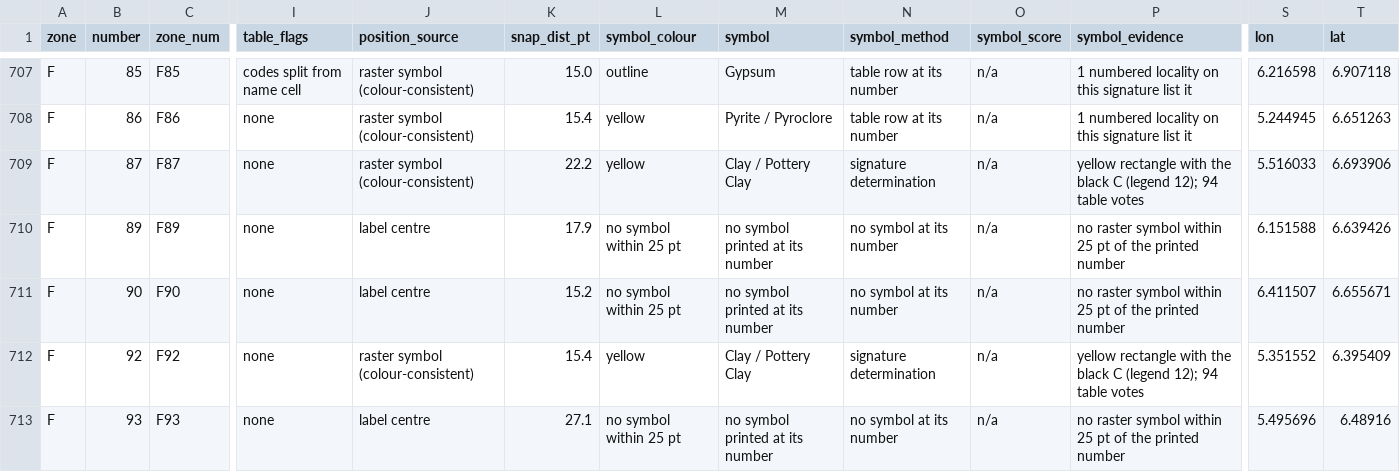
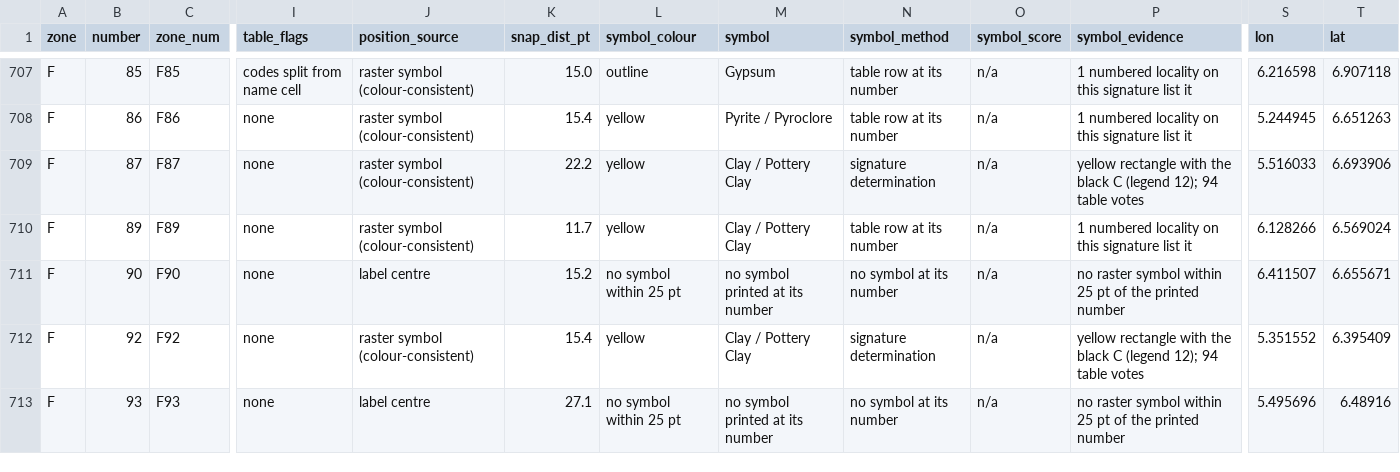
Before and after one commit to MaxiKen/site, a CSV file: shapefiles_minerals/mineral_localities.csv, drawn as a sheet; only a part is shown, gaps mark what is left out; the diff covers the shown part only; the diff names each change by its address in the sheet, - before the commit and + after, or states it on an @@ line.

Commit message:
Symbol coverage pass: split merged ink bodies, add Calcite, verify with a whole-map scan
- symbol_scan.py: cross-correlates every legend symbol's colour pattern with the
  whole 75 dpi map face and checks each peak against the blob list (QA tool)
- extract_mineral_map.py: colour components larger than any legend symbol of their
  colour are split into their symbol-sized parts (closing fills the glyph strokes,
  adaptive erosion cuts the contact necks); 19 parts recovered this run
- symbol_identify.py: a merged body that is two touching copies of the same symbol
  carries one determination ('merged pair of touching symbols'); the Psammite
  stipple hypothesis was tested and rejected (plain yellow squares are Gold)
- Calcite: legend cell 67 prints no artwork but the map prints a blue-violet
  triangle with a white C twice; new palette colour, signature decision and a
  map-face template at legend scale (signature-only, never a visual match)
- link field no longer says '(unverified)'; identification scores write 'n/a'
- seven legend minerals verified as not printed on the map face; README section 4
  documents the coverage pass, the splits and the final counts (1609 blobs, 66
  minerals, 0 empty values)

Co-authored-by: arena-agent <297053741+arena-agent@users.noreply.github.com>

```diff
--- a/shapefiles_minerals/mineral_localities.csv
+++ b/shapefiles_minerals/mineral_localities.csv
-J710 (position_source): label centre
+J710 (position_source): raster symbol (colour-consistent)
-K710 (snap_dist_pt): 17.9
+K710 (snap_dist_pt): 11.7
-L710 (symbol_colour): no symbol within 25 pt
+L710 (symbol_colour): yellow
-M710 (symbol): no symbol printed at its number
+M710 (symbol): Clay / Pottery Clay
-N710 (symbol_method): no symbol at its number
+N710 (symbol_method): table row at its number
-P710 (symbol_evidence): no raster symbol within 25 pt of the printed number
+P710 (symbol_evidence): 1 numbered locality on this signature list it
-S710 (lon): 6.151588
+S710 (lon): 6.128266
-T710 (lat): 6.639426
+T710 (lat): 6.569024
```
Also changed, not shown: 35 edited cells elsewhere in this file, 29 other files.
